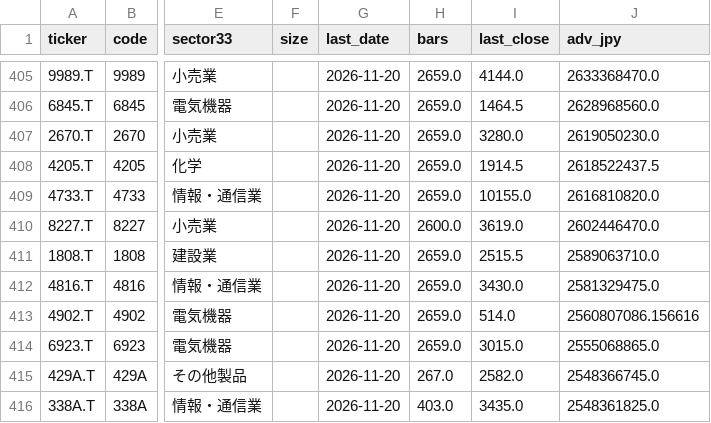
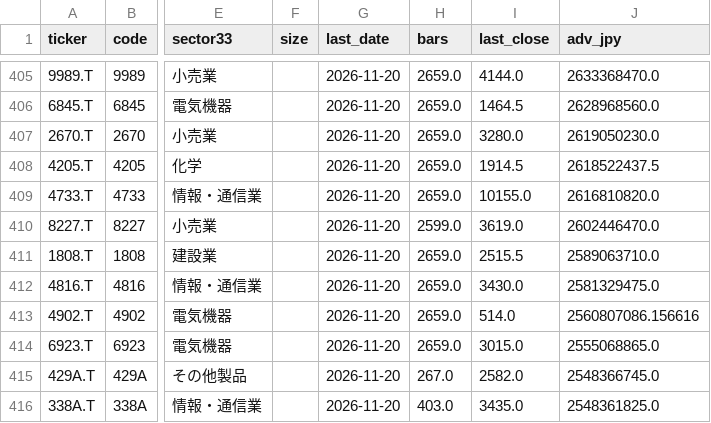
Before and after one commit to kgikgken/stockbotTOM, a CSV file: data/universe/latest.csv, drawn as a sheet; only a part is shown, gaps mark what is left out; the diff names each change by its address in the sheet, - before the commit and + after, or states it on an @@ line.

Commit message:
data: 2026-11-24

```diff
--- a/data/universe/latest.csv
+++ b/data/universe/latest.csv
-H410 (bars): 2600.0
+H410 (bars): 2599.0
```
Also changed, not shown: 9 other files.
